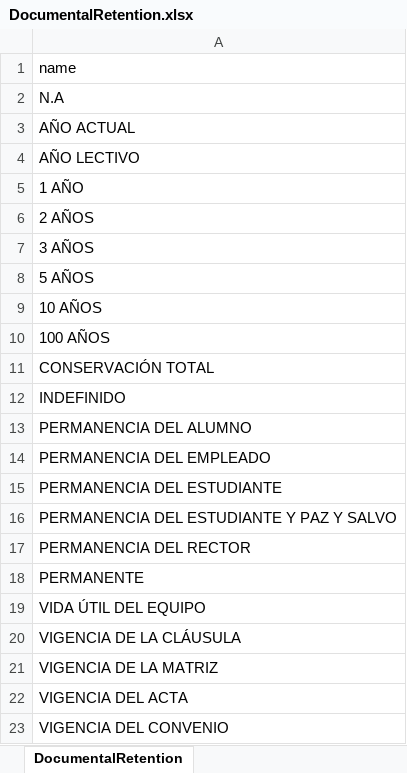
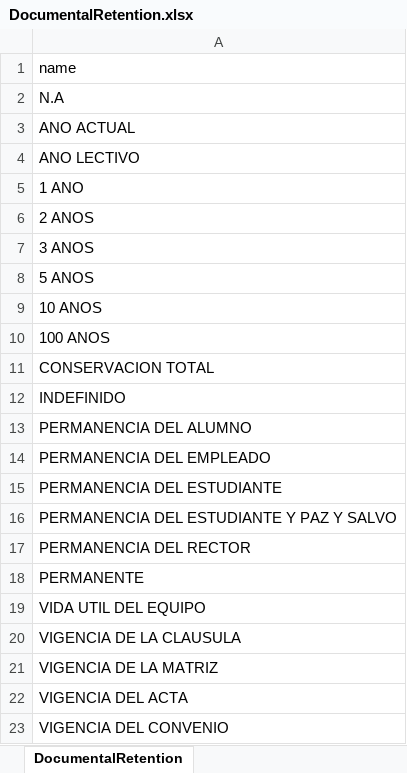
Before and after one commit to nelsonjava/simasoft, an Excel workbook: crm/data/archival/DocumentalRetention/data/DocumentalRetention.xlsx, sheet DocumentalRetention, drawn as a sheet; only a part is shown; values as stored, in another font and other column widths than the file's, no borders; the diff names each change by its address in the sheet, - before the commit and + after, or states it on an @@ line.

```diff
--- a/crm/data/archival/DocumentalRetention/data/DocumentalRetention.xlsx (sheet DocumentalRetention)
+++ b/crm/data/archival/DocumentalRetention/data/DocumentalRetention.xlsx (sheet DocumentalRetention)
-A3: AÑO ACTUAL
+A3: ANO ACTUAL
-A4: AÑO LECTIVO
+A4: ANO LECTIVO
-A5: 1 AÑO
+A5: 1 ANO
-A6: 2 AÑOS
+A6: 2 ANOS
-A7: 3 AÑOS
+A7: 3 ANOS
-A8: 5 AÑOS
+A8: 5 ANOS
-A9: 10 AÑOS
+A9: 10 ANOS
-A10: 100 AÑOS
+A10: 100 ANOS
-A11: CONSERVACIÓN TOTAL
+A11: CONSERVACION TOTAL
-A19: VIDA ÚTIL DEL EQUIPO
+A19: VIDA UTIL DEL EQUIPO
-A20: VIGENCIA DE LA CLÁUSULA
+A20: VIGENCIA DE LA CLAUSULA
```
Also changed, not shown: crm/data/archival/DocumentalRetention/relations/DocumentalRetentionR5TrdGestion.xlsx, crm/data/archival/FinalDisposition/relations/FinalDispositionR5Trd.xlsx, 22 other files.
